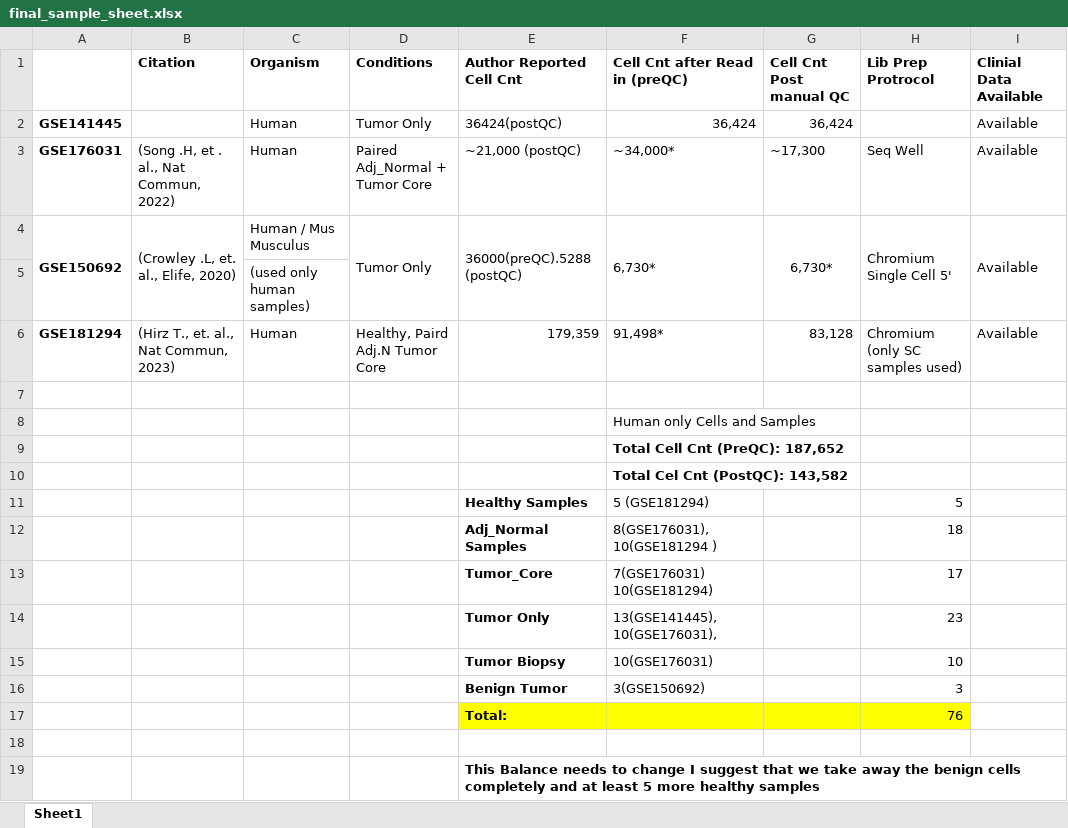
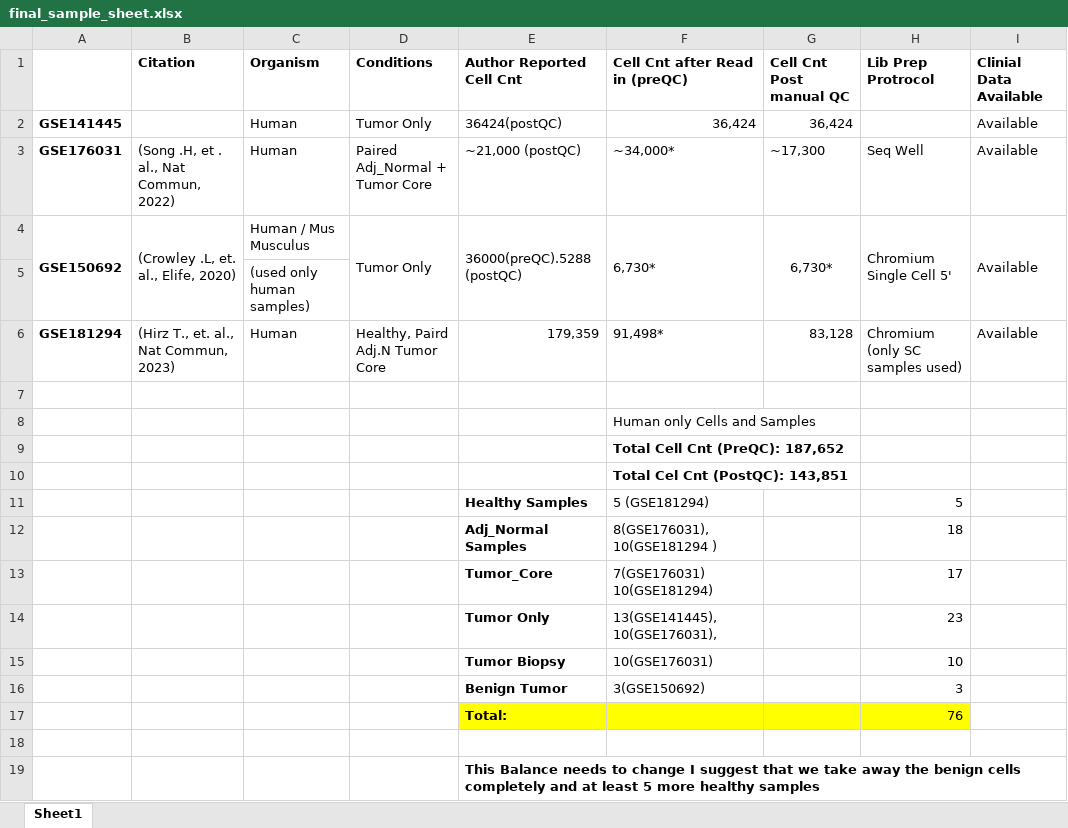
Before and after one commit to rumchada/BIDS2026_Project3, an Excel workbook: final_sample_sheet.xlsx, sheet Sheet1, drawn as a sheet; only a part is shown; values as stored, in another font and other column widths than the file's, no borders; the diff names each change by its address in the sheet, - before the commit and + after, or states it on an @@ line.

```diff
--- a/final_sample_sheet.xlsx (sheet Sheet1)
+++ b/final_sample_sheet.xlsx (sheet Sheet1)
-F10 (Cell Cnt after Read in (preQC)): Total Cel Cnt (PostQC): 143,582
+F10 (Cell Cnt after Read in (preQC)): Total Cel Cnt (PostQC): 143,851
```
Also changed, not shown: 2 other files.
